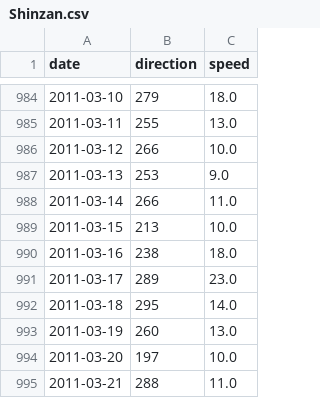
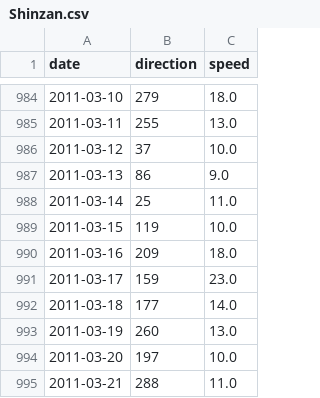
Before and after one commit to chetan-ade/FYP, a CSV file: dataFiles/Shinzan.csv, drawn as a sheet; only a part is shown, gaps mark what is left out.

Commit message:
directions updated

```diff
--- a/dataFiles/Shinzan.csv
+++ b/dataFiles/Shinzan.csv
@@ -985,9 +985,9 @@ date,direction,speed
 2011-03-11,255,13.0
-2011-03-12,266,10.0
-2011-03-13,253,9.0
-2011-03-14,266,11.0
-2011-03-15,213,10.0
-2011-03-16,238,18.0
-2011-03-17,289,23.0
-2011-03-18,295,14.0
+2011-03-12,37,10.0
+2011-03-13,86,9.0
+2011-03-14,25,11.0
+2011-03-15,119,10.0
+2011-03-16,209,18.0
+2011-03-17,159,23.0
+2011-03-18,177,14.0
 2011-03-19,260,13.0
```
Also changed, not shown: 2 other files.
